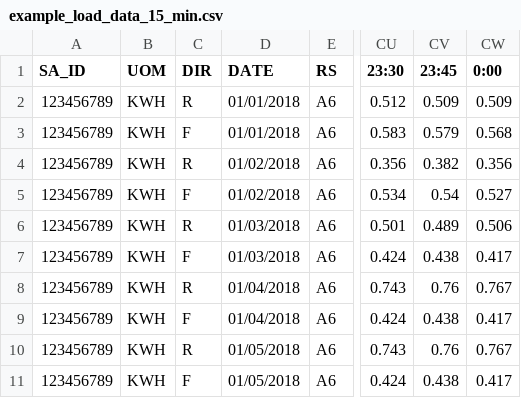
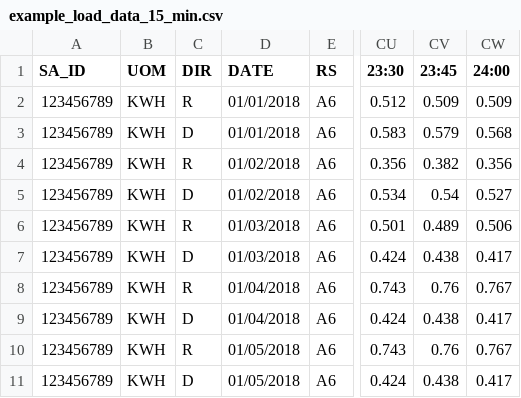
Before and after one commit to MCE-Clean-Energy/navigader, a CSV file: public/example_load_data_15_min.csv, drawn as a sheet; only a part is shown, gaps mark what is left out; the diff names each change by its address in the sheet, - before the commit and + after, or states it on an @@ line.

Commit message:
[BEO-479/523] Updates to upload file templates, file criteria box (#97)
### Main features
* Add cautions to file criteria box: data must be within 366 days, other columns ignored
* Disable running scenarios with meter groups that span more than 366 days

### Components
* Revise `Button.Text` component to use `Button` component
* Add "upload" icon
* Add "Upload File" button to cards on "Upload" page
* Add `paragraph` prop to `Typography` component
* Add `Typography.Code` component

### Miscellaneous
* Add border theme mixin
* Add `spansMoreThanAYear` meter group utility method, tests
* Add `getDateRangeInterval` meter group utility method, tests
* Update deployment commit tagging using year-month-day format

```diff
--- a/public/example_load_data_15_min.csv
+++ b/public/example_load_data_15_min.csv
-CW1: 0:00
+CW1: 24:00
-C3 (DIR): F
+C3 (DIR): D
-C5 (DIR): F
+C5 (DIR): D
-C7 (DIR): F
+C7 (DIR): D
-C9 (DIR): F
+C9 (DIR): D
-C11 (DIR): F
+C11 (DIR): D
```
Also changed, not shown: public/example_load_data_60_min.csv, 13 other files.
